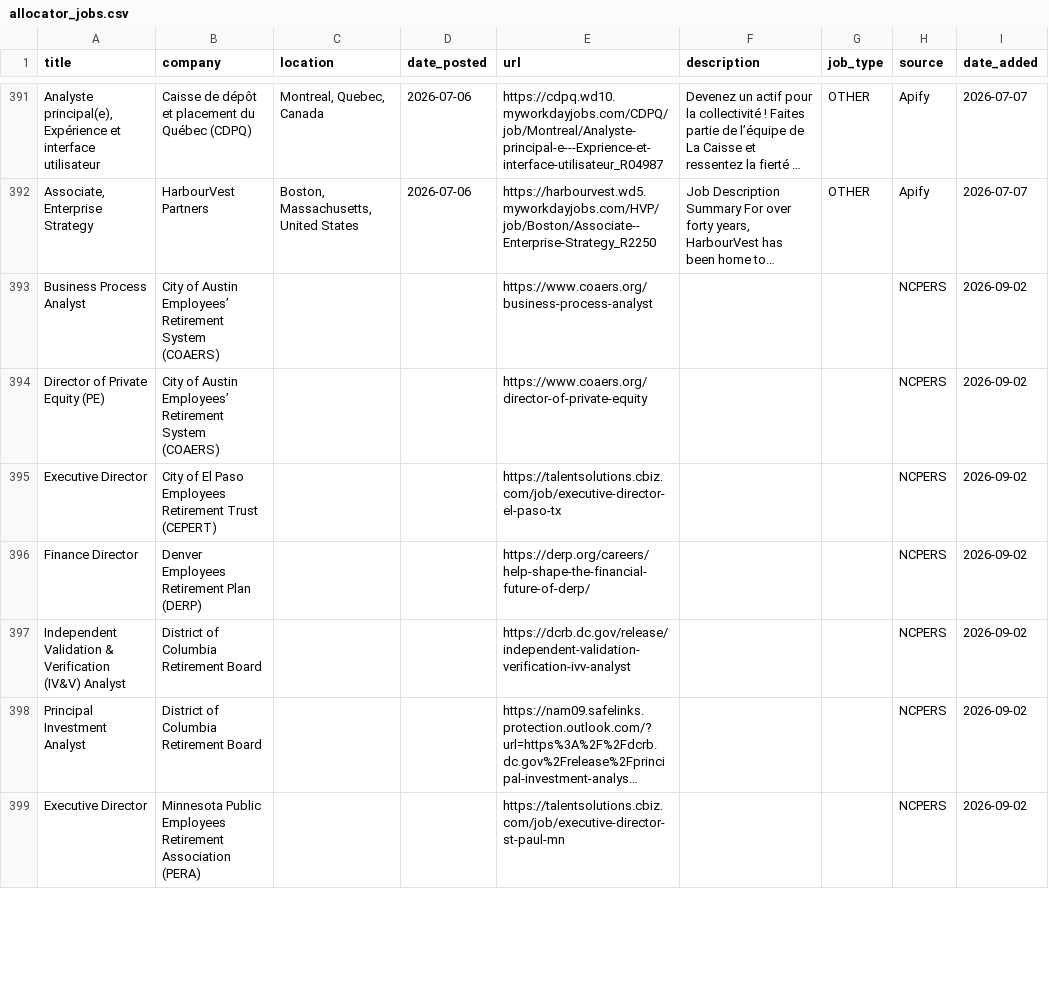
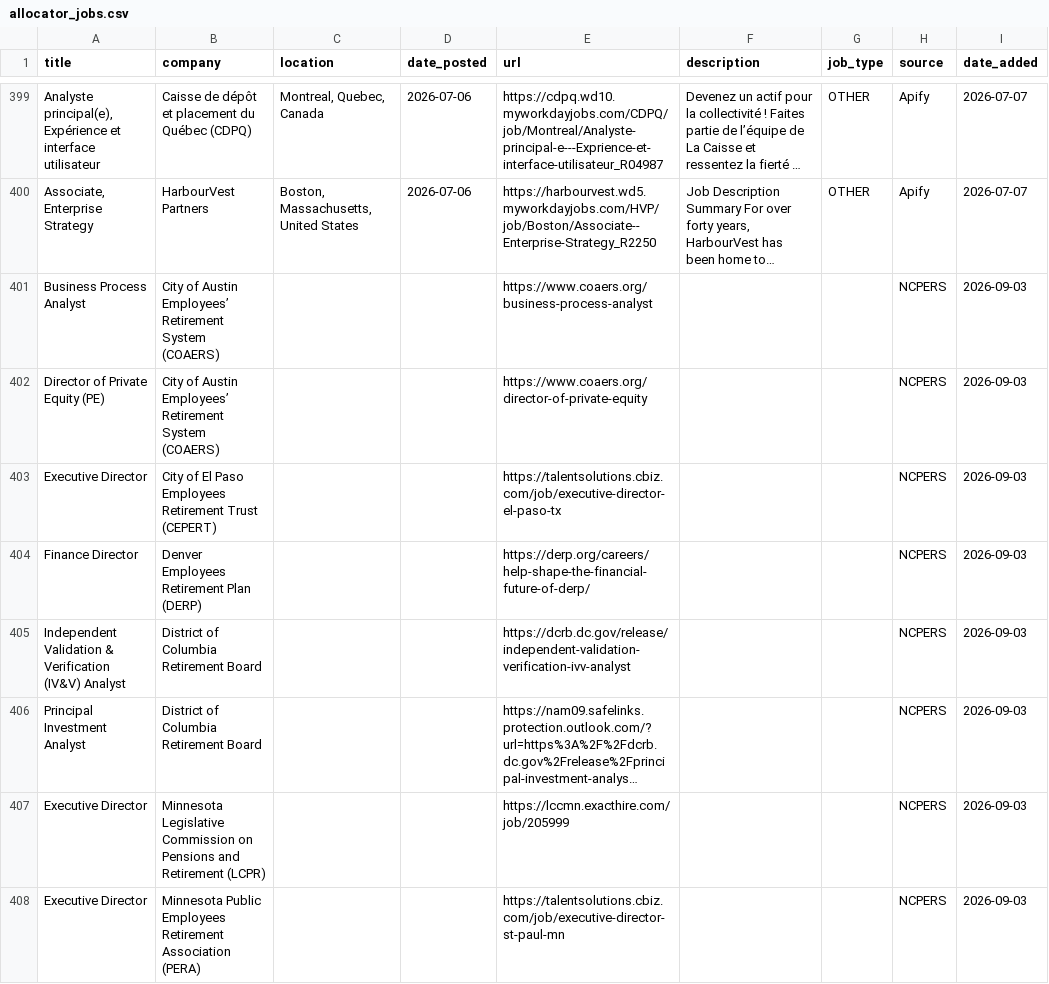
Before and after one commit to kamitchell588/allocator-jobs, a CSV file: allocator_jobs.csv, drawn as a sheet; only a part is shown, gaps mark what is left out; long unchanged cells end in …; addresses are those after the commit; the diff covers the shown part only; the diff names each change by its address in the sheet, - before the commit and + after, or states it on an @@ line.

```diff
--- a/allocator_jobs.csv
+++ b/allocator_jobs.csv
-I401:I406 (date_added): 2026-09-02
+I401:I406 (date_added): 2026-09-03
+row 407: Executive Director | Minnesota Legislative Commission on Pensions and Retirement (LCPR) |  |  | https://lccmn.exacthire.com/job/205999 |  |  | NCPERS | 2026-09-03
-I408 (date_added): 2026-09-02
+I408 (date_added): 2026-09-03
```
Also changed, not shown: 10 added rows, 6 removed rows and 14 edited cells elsewhere in this file, 2 other files.
